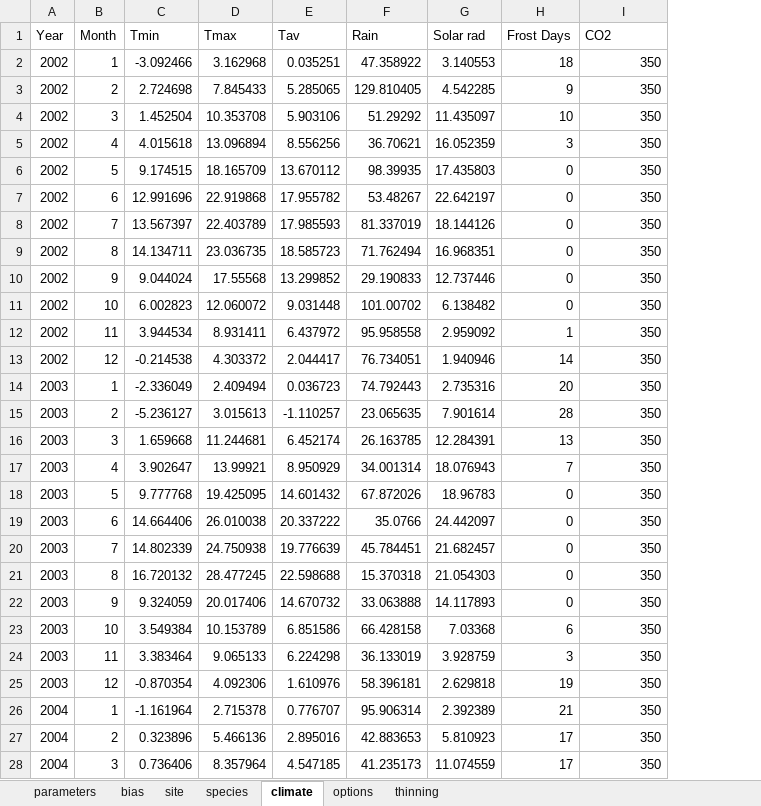
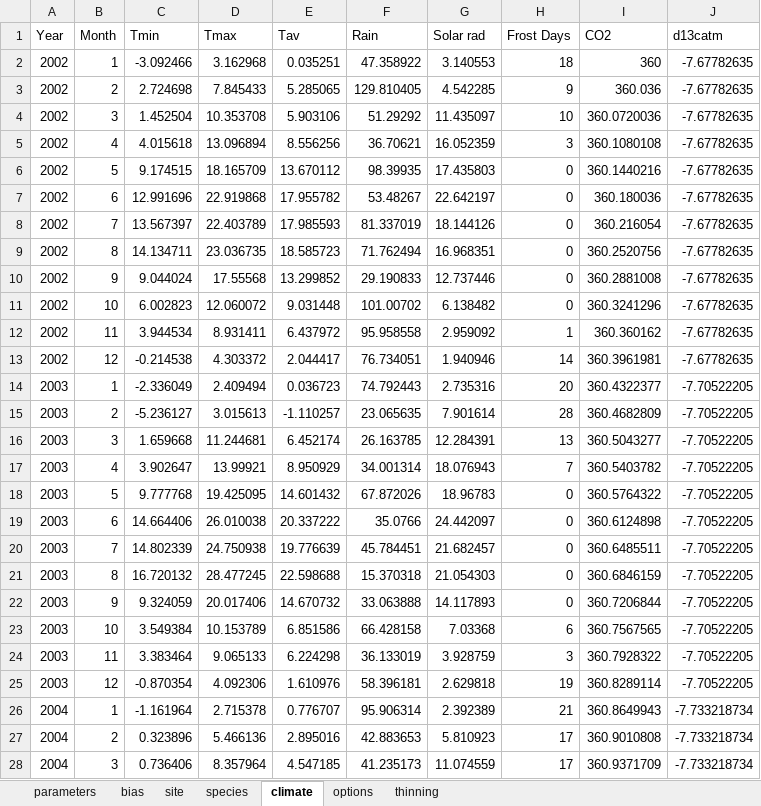
Before and after one commit to trotsiuk/r3PG, an Excel workbook: dev/input_data/input_eu_mixed.xlsx, sheet climate, drawn as a sheet; only a part is shown; values as stored, in another font and other column widths than the file's, no borders; the diff covers the shown part only; the diff names each change by its address in the sheet, - before the commit and + after, or states it on an @@ line.

```diff
--- a/dev/input_data/input_eu_mixed.xlsx (sheet climate)
+++ b/dev/input_data/input_eu_mixed.xlsx (sheet climate)
+column J (d13catm), rows 2-28: -7.67782635 | -7.67782635 | -7.67782635 | -7.67782635 | -7.67782635 | -7.67782635 | -7.67782635 | -7.67782635 | -7.67782635 | -7.67782635 | -7.67782635 | -7.67782635 | -7.70522205 | -7.70522205 | -7.70522205 | -7.70522205 | -7.70522205 | -7.70522205 | -7.70522205 | -7.70522205 | -7.70522205 | -7.70522205 | -7.70522205 | -7.70522205 | -7.733218734 | -7.733218734 | -7.733218734
-I2 (CO2): 350
+I2 (CO2): 360
-I3 (CO2): 350
+I3 (CO2): 360.036
-I4 (CO2): 350
+I4 (CO2): 360.0720036
-I5 (CO2): 350
+I5 (CO2): 360.1080108
-I6 (CO2): 350
+I6 (CO2): 360.1440216
-I7 (CO2): 350
+I7 (CO2): 360.180036
-I8 (CO2): 350
+I8 (CO2): 360.216054
-I9 (CO2): 350
+I9 (CO2): 360.2520756
-I10 (CO2): 350
+I10 (CO2): 360.2881008
-I11 (CO2): 350
+I11 (CO2): 360.3241296
-I12 (CO2): 350
+I12 (CO2): 360.360162
-I13 (CO2): 350
+I13 (CO2): 360.3961981
-I14 (CO2): 350
+I14 (CO2): 360.4322377
-I15 (CO2): 350
+I15 (CO2): 360.4682809
-I16 (CO2): 350
+I16 (CO2): 360.5043277
-I17 (CO2): 350
+I17 (CO2): 360.5403782
-I18 (CO2): 350
+I18 (CO2): 360.5764322
-I19 (CO2): 350
+I19 (CO2): 360.6124898
-I20 (CO2): 350
+I20 (CO2): 360.6485511
-I21 (CO2): 350
+I21 (CO2): 360.6846159
-I22 (CO2): 350
+I22 (CO2): 360.7206844
-I23 (CO2): 350
+I23 (CO2): 360.7567565
-I24 (CO2): 350
+I24 (CO2): 360.7928322
-I25 (CO2): 350
+I25 (CO2): 360.8289114
-I26 (CO2): 350
+I26 (CO2): 360.8649943
-I27 (CO2): 350
+I27 (CO2): 360.9010808
-I28 (CO2): 350
+I28 (CO2): 360.9371709
```
Also changed, not shown: 129 edited cells elsewhere in this sheet, dev/r3PGmix_info.xlsx, 17 other files.
